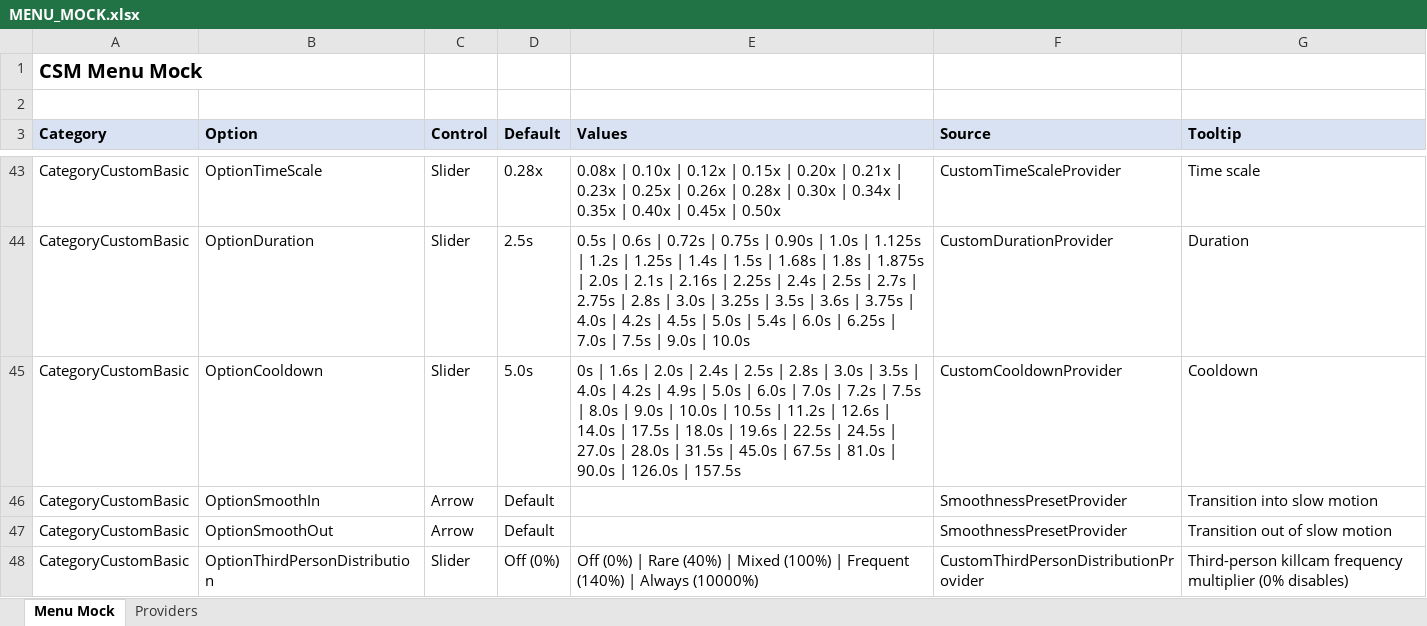
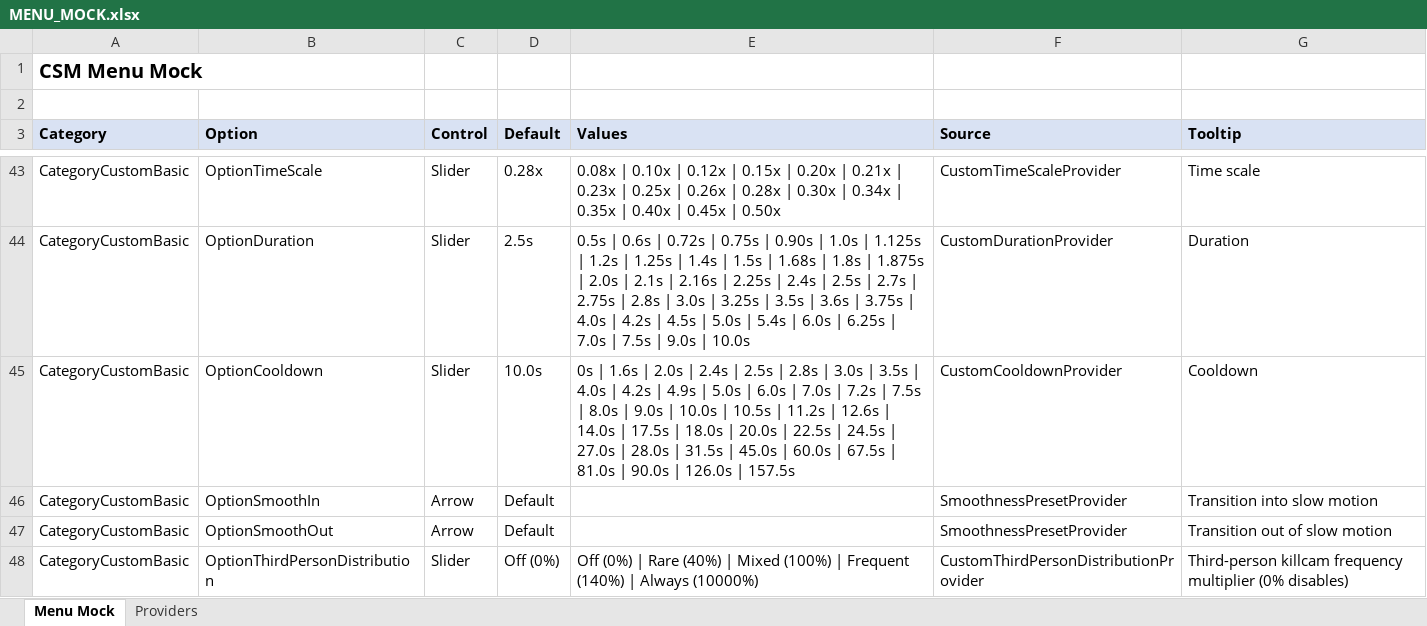
Before and after one commit to SFSorrow1968/CSM, an Excel workbook: MENU_MOCK.xlsx, sheet Menu Mock, drawn as a sheet; only a part is shown, gaps mark what is left out; values as stored, in another font and other column widths than the file's, no borders; the diff covers the shown part only; the diff names each change by its address in the sheet, - before the commit and + after, or states it on an @@ line.

```diff
--- a/MENU_MOCK.xlsx (sheet Menu Mock)
+++ b/MENU_MOCK.xlsx (sheet Menu Mock)
-D45 (Default): 5.0s
+D45 (Default): 10.0s
-E45 (Values): …18.0s | 19.6s | 22.5s | 24.5s | 27.0s | 28.0s | 31.5s | 45.0s | 67.5s…
+E45 (Values): …18.0s | 20.0s | 22.5s | 24.5s | 27.0s | 28.0s | 31.5s | 45.0s | 60.0s | 67.5s…
```
Also changed, not shown: 12 edited cells elsewhere in this sheet, sheet Providers, 4 other files.
